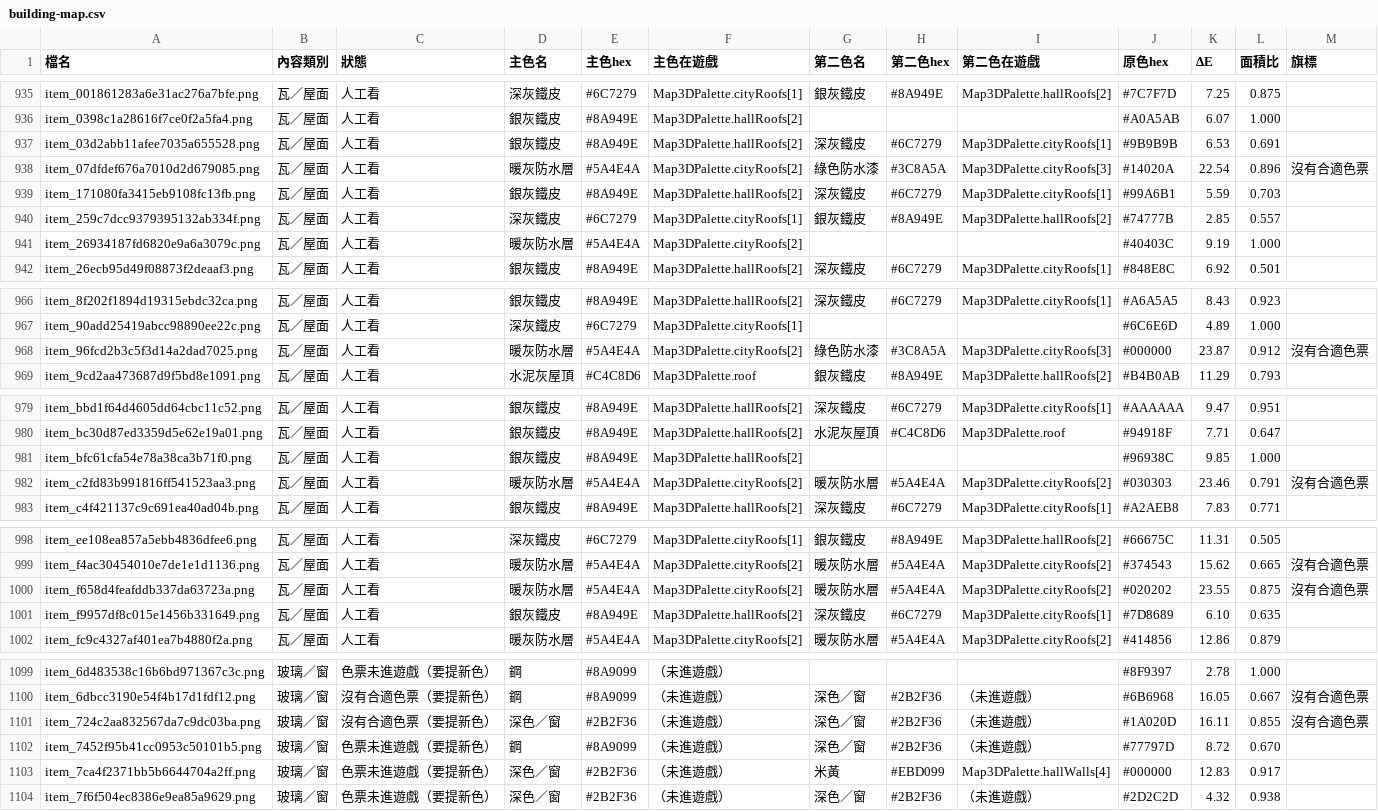
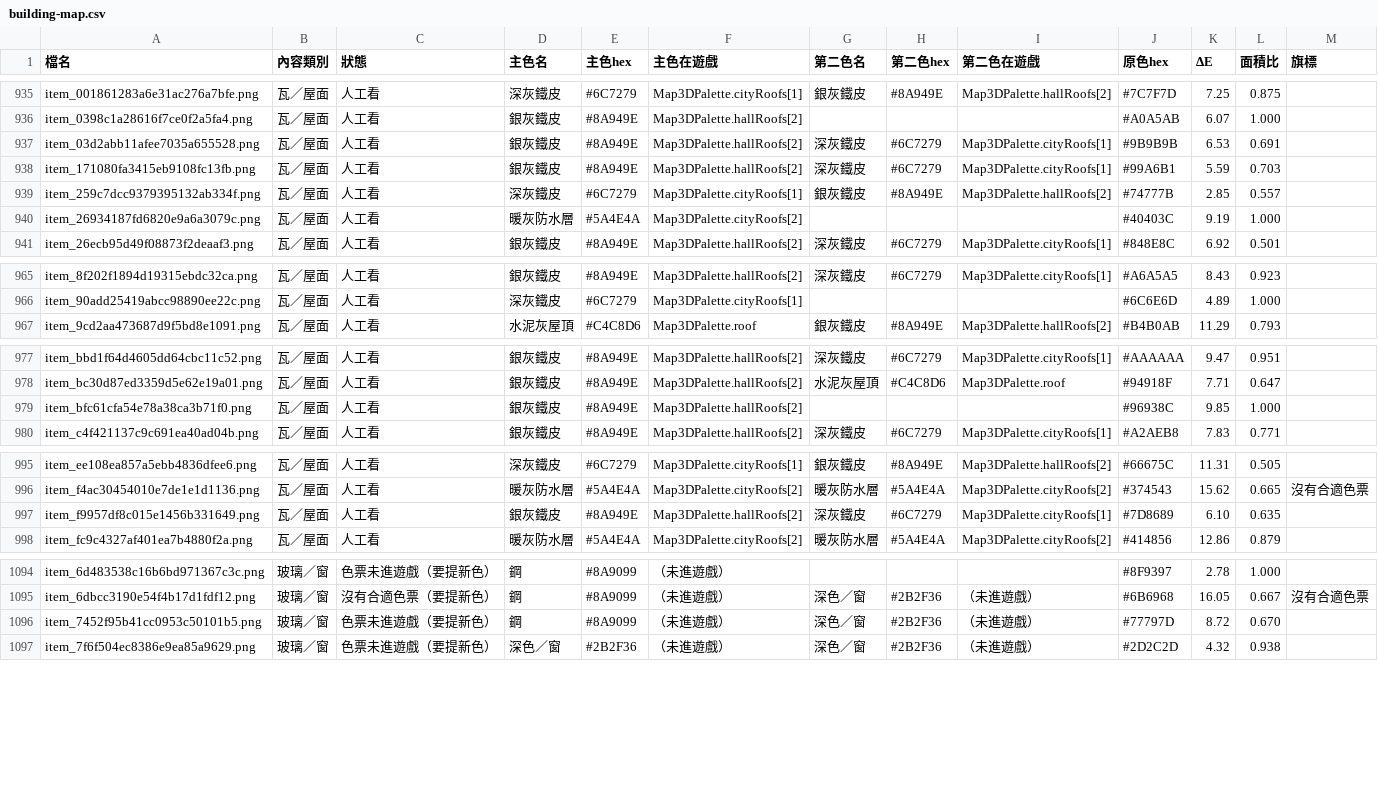
Before and after one commit to a91453/railway-game-ios, a CSV file: tools/texture-palette/t003/building-map.csv, drawn as a sheet; only a part is shown, gaps mark what is left out; the diff covers the shown part only.

```diff
--- a/tools/texture-palette/t003/building-map.csv
+++ b/tools/texture-palette/t003/building-map.csv
@@ -937,3 +937,2 @@ item_0398c1a28616f7ce0f2a5fa4.png,瓦／屋面,人工看,銀灰鐵皮,#8A949E,Ma
 item_03d2abb11afee7035a655528.png,瓦／屋面,人工看,銀灰鐵皮,#8A949E,Map3DPalette.hallRoofs[2],深灰鐵皮,#6C7279,Map3DPalette.cityRoofs[1],#9B9B9B,6.53,0.691,
-item_07dfdef676a7010d2d679085.png,瓦／屋面,人工看,暖灰防水層,#5A4E4A,Map3DPalette.cityRoofs[2],綠色防水漆,#3C8A5A,Map3DPalette.cityRoofs[3],#14020A,22.54,0.896,沒有合適色票
 item_171080fa3415eb9108fc13fb.png,瓦／屋面,人工看,銀灰鐵皮,#8A949E,Map3DPalette.hallRoofs[2],深灰鐵皮,#6C7279,Map3DPalette.cityRoofs[1],#99A6B1,5.59,0.703,
@@ -967,3 +966,2 @@ item_8f202f1894d19315ebdc32ca.png,瓦／屋面,人工看,銀灰鐵皮,#8A949E,Ma
 item_90add25419abcc98890ee22c.png,瓦／屋面,人工看,深灰鐵皮,#6C7279,Map3DPalette.cityRoofs[1],,,,#6C6E6D,4.89,1.000,
-item_96fcd2b3c5f3d14a2dad7025.png,瓦／屋面,人工看,暖灰防水層,#5A4E4A,Map3DPalette.cityRoofs[2],綠色防水漆,#3C8A5A,Map3DPalette.cityRoofs[3],#000000,23.87,0.912,沒有合適色票
 item_9cd2aa473687d9f5bd8e1091.png,瓦／屋面,人工看,水泥灰屋頂,#C4C8D6,Map3DPalette.roof,銀灰鐵皮,#8A949E,Map3DPalette.hallRoofs[2],#B4B0AB,11.29,0.793,
@@ -981,3 +979,2 @@ item_bc30d87ed3359d5e62e19a01.png,瓦／屋面,人工看,銀灰鐵皮,#8A949E,Ma
 item_bfc61cfa54e78a38ca3b71f0.png,瓦／屋面,人工看,銀灰鐵皮,#8A949E,Map3DPalette.hallRoofs[2],,,,#96938C,9.85,1.000,
-item_c2fd83b991816ff541523aa3.png,瓦／屋面,人工看,暖灰防水層,#5A4E4A,Map3DPalette.cityRoofs[2],暖灰防水層,#5A4E4A,Map3DPalette.cityRoofs[2],#030303,23.46,0.791,沒有合適色票
 item_c4f421137c9c691ea40ad04b.png,瓦／屋面,人工看,銀灰鐵皮,#8A949E,Map3DPalette.hallRoofs[2],深灰鐵皮,#6C7279,Map3DPalette.cityRoofs[1],#A2AEB8,7.83,0.771,
@@ -999,3 +996,2 @@ item_ee108ea857a5ebb4836dfee6.png,瓦／屋面,人工看,深灰鐵皮,#6C7279,Ma
 item_f4ac30454010e7de1e1d1136.png,瓦／屋面,人工看,暖灰防水層,#5A4E4A,Map3DPalette.cityRoofs[2],暖灰防水層,#5A4E4A,Map3DPalette.cityRoofs[2],#374543,15.62,0.665,沒有合適色票
-item_f658d4feafddb337da63723a.png,瓦／屋面,人工看,暖灰防水層,#5A4E4A,Map3DPalette.cityRoofs[2],暖灰防水層,#5A4E4A,Map3DPalette.cityRoofs[2],#020202,23.55,0.875,沒有合適色票
 item_f9957df8c015e1456b331649.png,瓦／屋面,人工看,銀灰鐵皮,#8A949E,Map3DPalette.hallRoofs[2],深灰鐵皮,#6C7279,Map3DPalette.cityRoofs[1],#7D8689,6.10,0.635,
@@ -1100,5 +1095,3 @@ item_6d483538c16b6bd971367c3c.png,玻璃／窗,色票未進遊戲（要提新色
 item_6dbcc3190e54f4b17d1fdf12.png,玻璃／窗,沒有合適色票（要提新色）,鋼,#8A9099,（未進遊戲）,深色／窗,#2B2F36,（未進遊戲）,#6B6968,16.05,0.667,沒有合適色票
-item_724c2aa832567da7c9dc03ba.png,玻璃／窗,沒有合適色票（要提新色）,深色／窗,#2B2F36,（未進遊戲）,深色／窗,#2B2F36,（未進遊戲）,#1A020D,16.11,0.855,沒有合適色票
 item_7452f95b41cc0953c50101b5.png,玻璃／窗,色票未進遊戲（要提新色）,鋼,#8A9099,（未進遊戲）,深色／窗,#2B2F36,（未進遊戲）,#77797D,8.72,0.670,
-item_7ca4f2371bb5b6644704a2ff.png,玻璃／窗,色票未進遊戲（要提新色）,深色／窗,#2B2F36,（未進遊戲）,米黃,#EBD099,Map3DPalette.hallWalls[4],#000000,12.83,0.917,
 item_7f6f504ec8386e9ea85a9629.png,玻璃／窗,色票未進遊戲（要提新色）,深色／窗,#2B2F36,（未進遊戲）,深色／窗,#2B2F36,（未進遊戲）,#2D2C2D,4.32,0.938,
```
Also changed, not shown: 2 removed rows elsewhere in this file, tools/texture-palette/t003/manual-review.csv, 1 other file.
